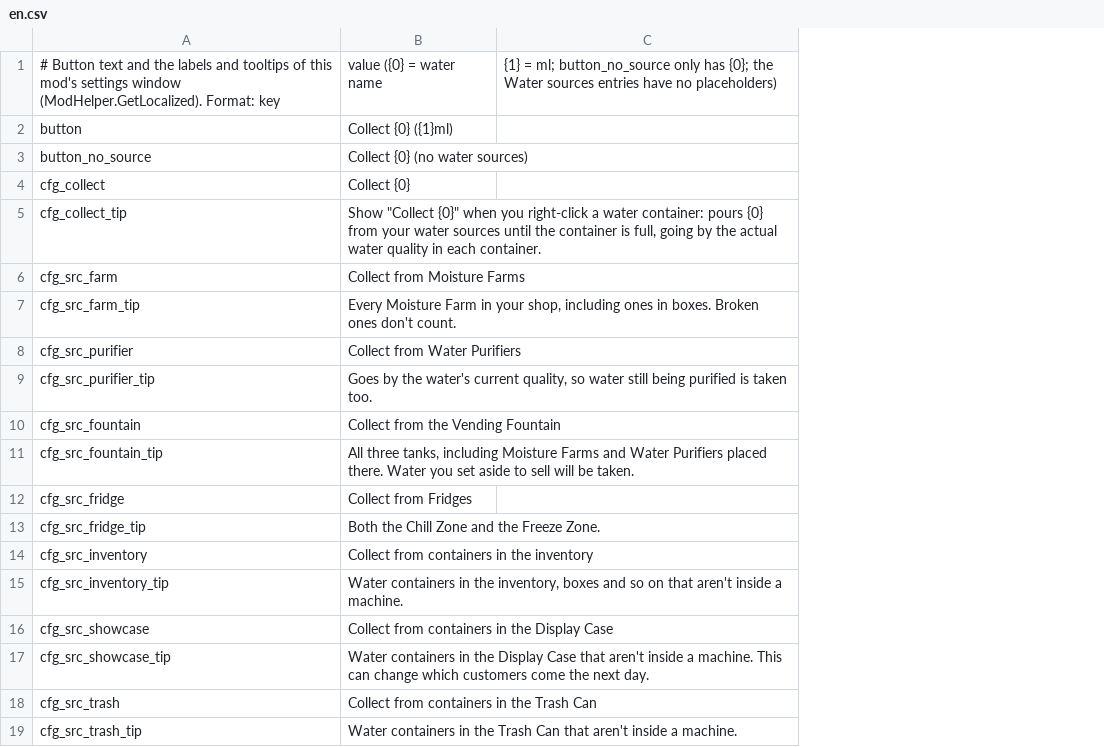
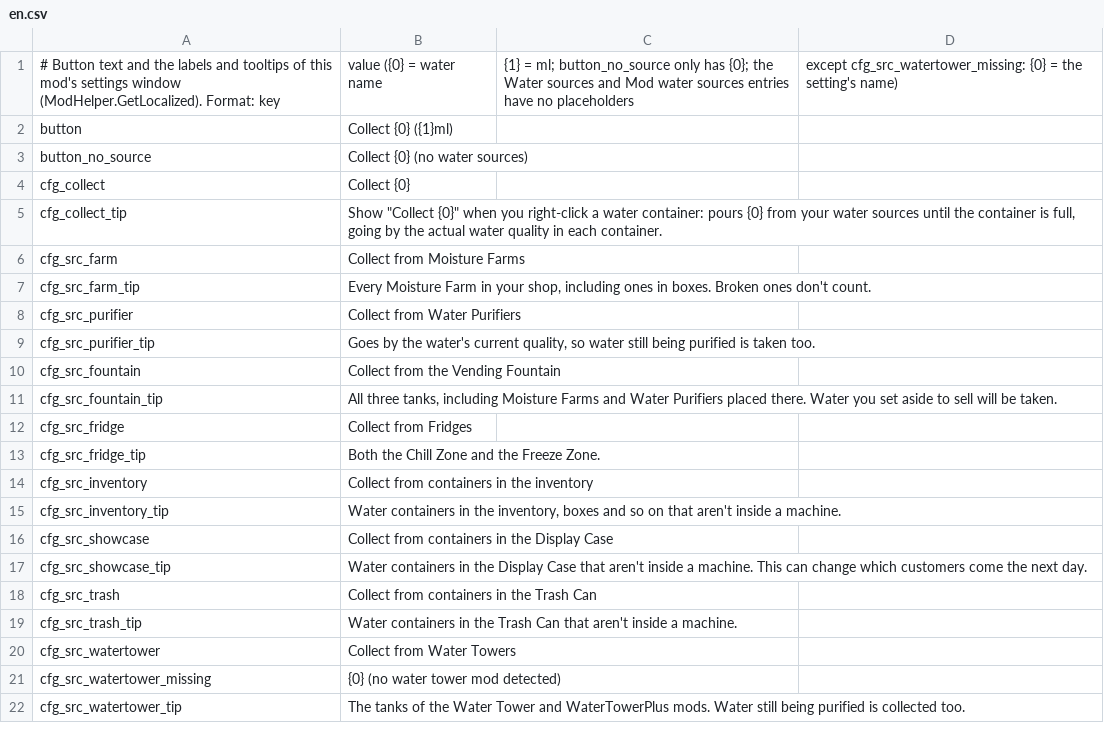
Before and after one commit to dbfoxtw/probably-stolen-mods, a CSV file: mods/collect-all-water/Localization/en.csv, drawn as a sheet; removed rows and columns are numbered as before the commit, all else as after; the diff names each change by its address in the sheet, - before the commit and + after, or states it on an @@ line.

```diff
--- a/mods/collect-all-water/Localization/en.csv
+++ b/mods/collect-all-water/Localization/en.csv
-column C, row 1: {1} = ml; button_no_source only has {0}; the Water sources entries have no placeholders)
+column C, row 1: {1} = ml; button_no_source only has {0}; the Water sources and Mod water sources entries have no placeholders
+column D, row 1: except cfg_src_watertower_missing: {0} = the setting's name)
+row 20: cfg_src_watertower | Collect from Water Towers
+row 21: cfg_src_watertower_missing | {0} (no water tower mod detected)
+row 22: cfg_src_watertower_tip | The tanks of the Water Tower and WaterTowerPlus mods. Water still being purified is collected too.
```
Also changed, not shown: mods/collect-all-water/Localization/zh.csv, 11 other files.
